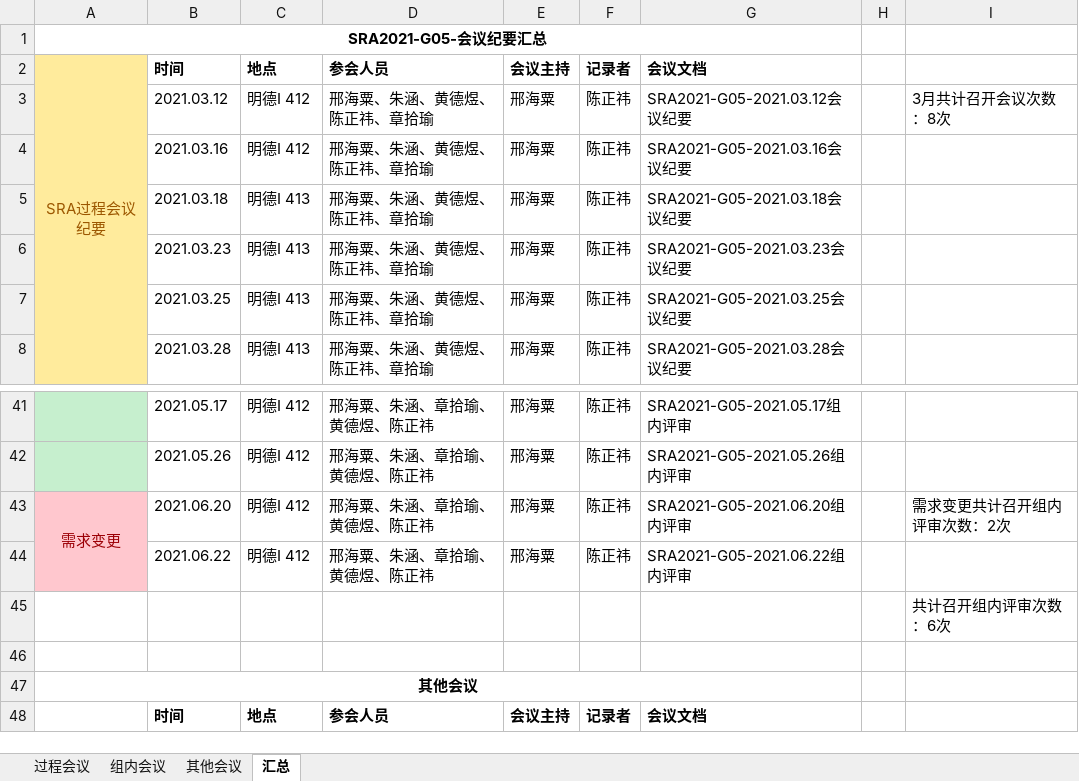
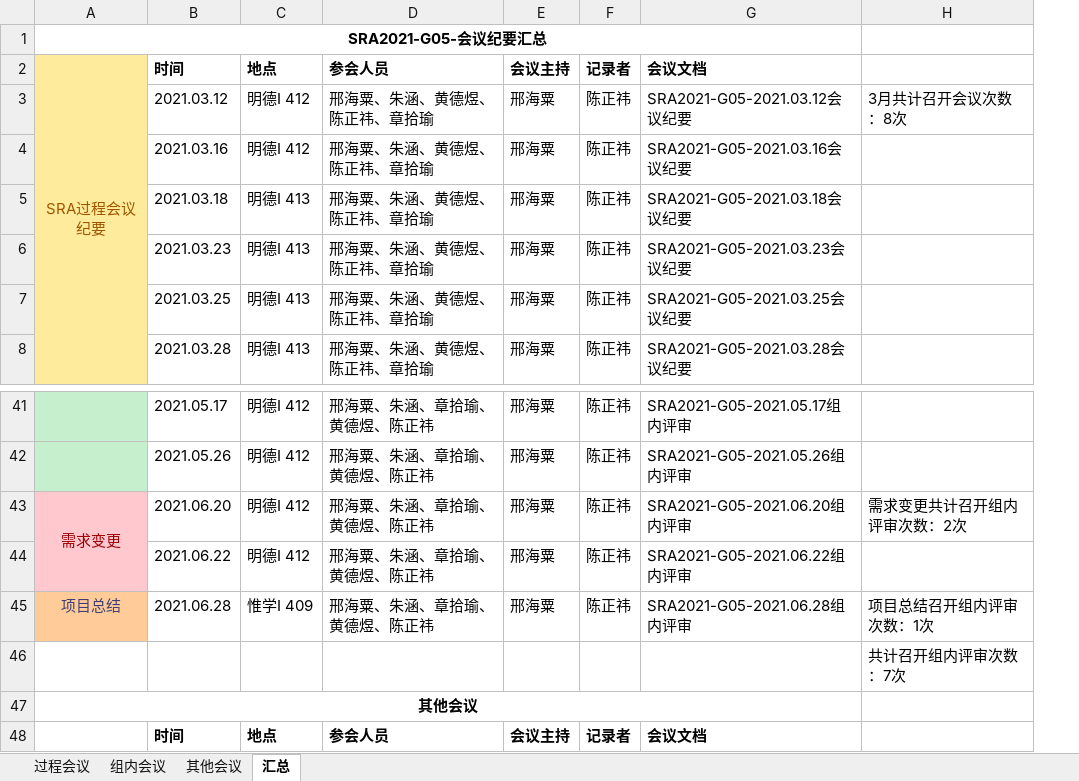
Before and after one commit to ZUCC-SRA2021-G05/Community-GB, an Excel workbook: 项目总结/汇总表格/SRA2021_G05_会议汇总表格.xlsx, sheet 汇总, drawn as a sheet; only a part is shown, gaps mark what is left out; values as stored, in another font and other column widths than the file's, no borders; removed rows and columns are numbered as before the commit, all else as after; the diff names each change by its address in the sheet, - before the commit and + after, or states it on an @@ line.

Commit message:
Update SRA2021_G05_会议汇总表格.xlsx

```diff
--- a/项目总结/汇总表格/SRA2021_G05_会议汇总表格.xlsx (sheet 汇总)
+++ b/项目总结/汇总表格/SRA2021_G05_会议汇总表格.xlsx (sheet 汇总)
-column H, empty
+row 45: 项目总结 | 2021.06.28 | 惟学I 409 | 邢海粟、朱涵、章拾瑜、黄德煜、陈正祎 | 邢海粟 | 陈正祎 | SRA2021-G05-2021.06.28组内评审 | 项目总结召开组内评审次数：1次
-H46: 共计召开组内评审次数：6次
+H46: 共计召开组内评审次数：7次
-row 46: (empty)
```
Also changed, not shown: sheet 组内会议.
